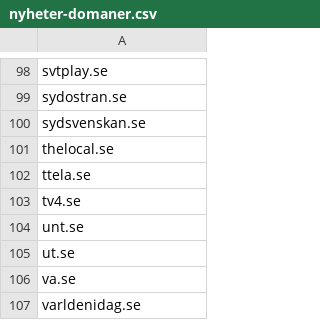
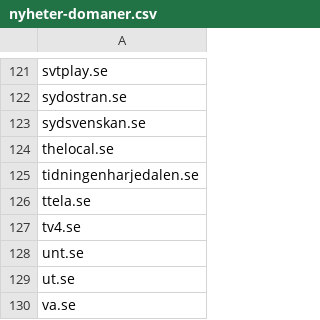
Before and after one commit to peterdalle/svensktext, a CSV file: medier/nyheter-domaner.csv, drawn as a sheet; only a part is shown, gaps mark what is left out; the shorter side is filled out with more unchanged rows; the diff covers the shown part only.

```diff
--- a/medier/nyheter-domaner.csv
+++ b/medier/nyheter-domaner.csv
@@ -101,2 +124,3 @@ sydsvenskan.se
 thelocal.se
+tidningenharjedalen.se
 ttela.se
```
Also changed, not shown: 23 added rows elsewhere in this file.
